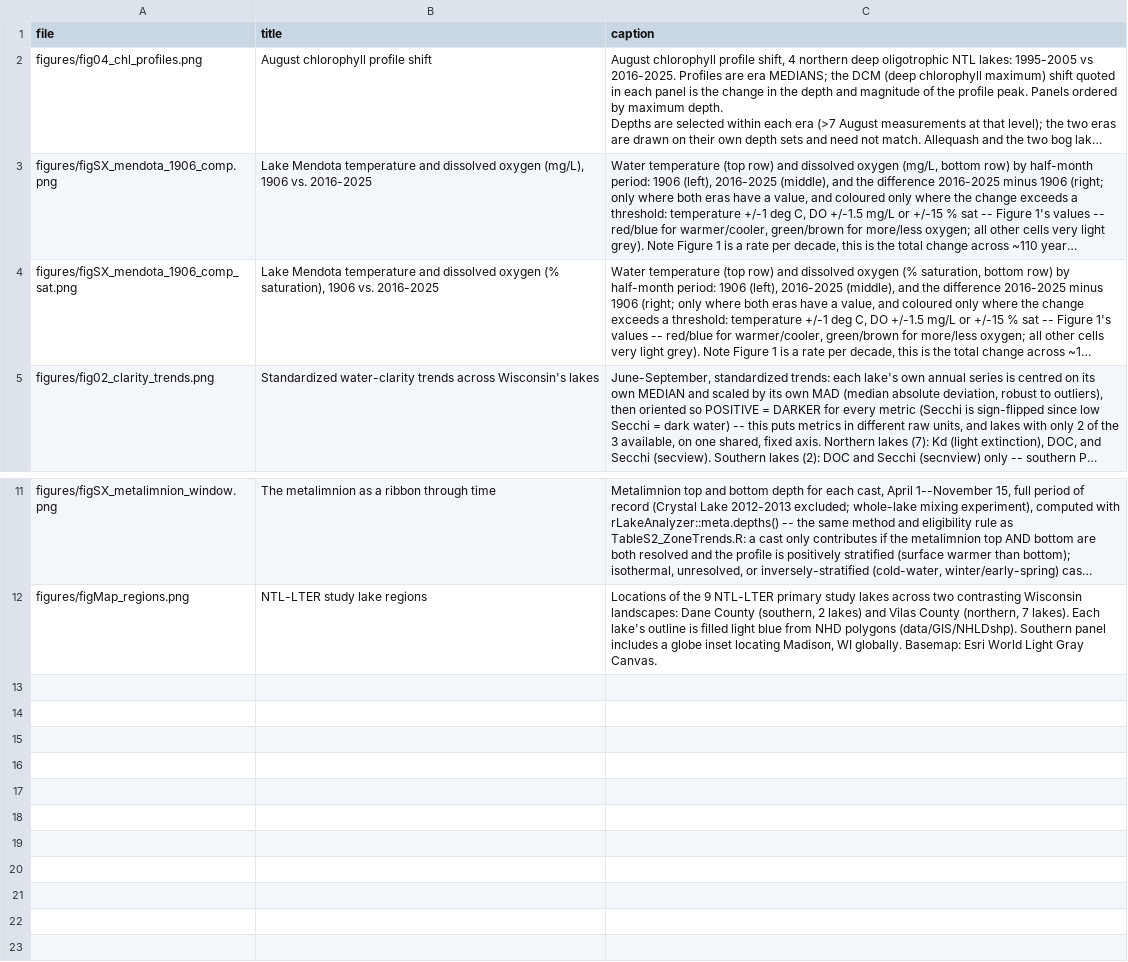
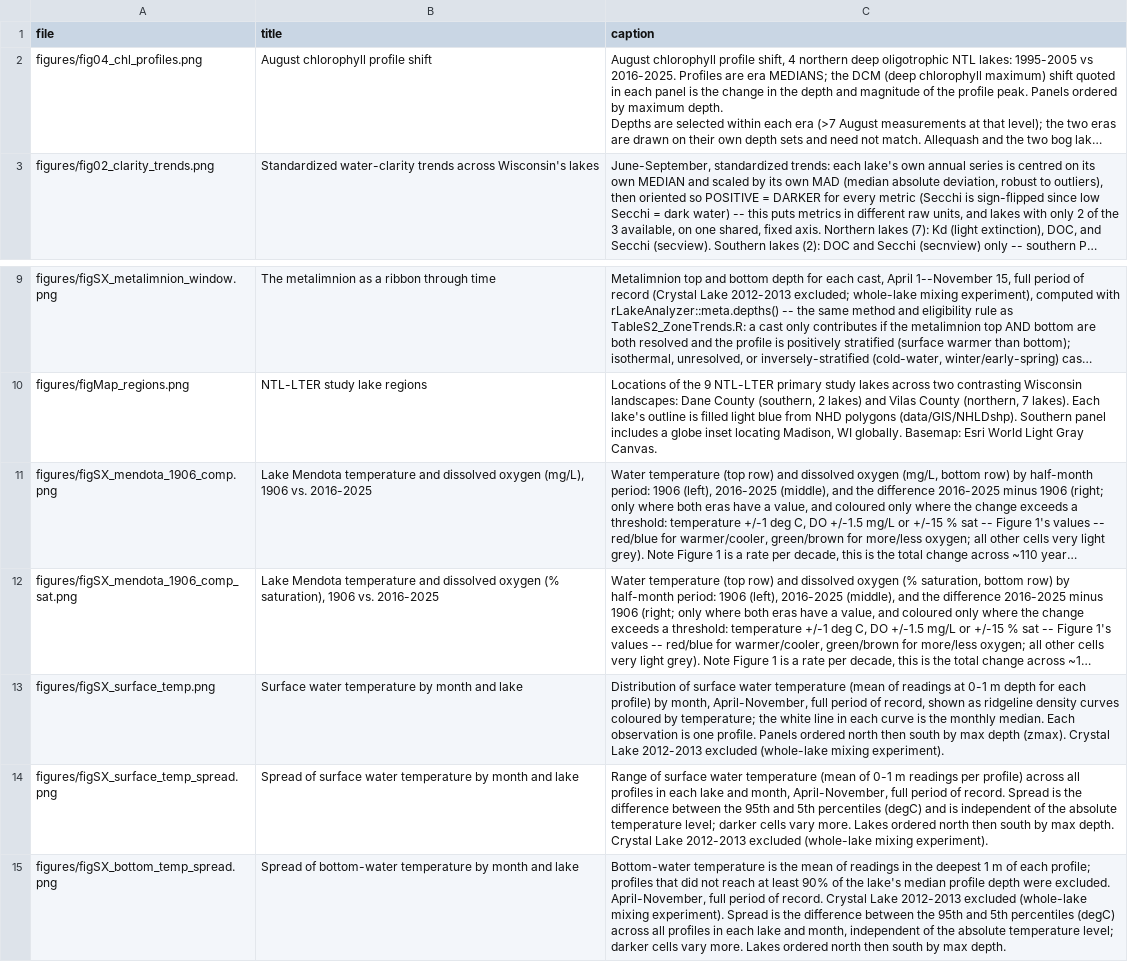
Before and after one commit to hdugan/ntl_do_trends, a CSV file: figures/captions.csv, drawn as a sheet; only a part is shown, gaps mark what is left out; long unchanged cells end in …; the diff names each change by its address in the sheet, - before the commit and + after, or states it on an @@ line.

```diff
--- a/figures/captions.csv
+++ b/figures/captions.csv
@@ row 3 moved to row 11: figures/figSX_mendota_1906_comp.png @@
@@ row 4 moved to row 12: figures/figSX_mendota_1906_comp_sat.png @@
+row 13: figures/figSX_surface_temp.png | Surface water temperature by month and lake | Distribution of surface water temperature (mean of readings at 0-1 m depth for each profile) by month, April-November, full period of record, shown as ridgeline density curves coloured by temperature; the white line in each curve is the monthly median. Each observation is one profile. Panels ordered north then south by max depth (zmax). Crystal Lake 2012-2013 excluded (whole-lake mixing experiment).
+row 14: figures/figSX_surface_temp_spread.png | Spread of surface water temperature by month and lake | Range of surface water temperature (mean of 0-1 m readings per profile) across all profiles in each lake and month, April-November, full period of record. Spread is the difference between the 95th and 5th percentiles (degC) and is independent of the absolute temperature level; darker cells vary more. Lakes ordered north then south by max depth. Crystal Lake 2012-2013 excluded (whole-lake mixing experiment).
+row 15: figures/figSX_bottom_temp_spread.png | Spread of bottom-water temperature by month and lake | Bottom-water temperature is the mean of readings in the deepest 1 m of each profile; profiles that did not reach at least 90% of the lake's median profile depth were excluded. April-November, full period of record. Crystal Lake 2012-2013 excluded (whole-lake mixing experiment). Spread is the difference between the 95th and 5th percentiles (degC) across all profiles in each lake and month, independent of the absolute temperature level; darker cells vary more. Lakes ordered north then south by max depth.
```
Also changed, not shown: 9 other files.
